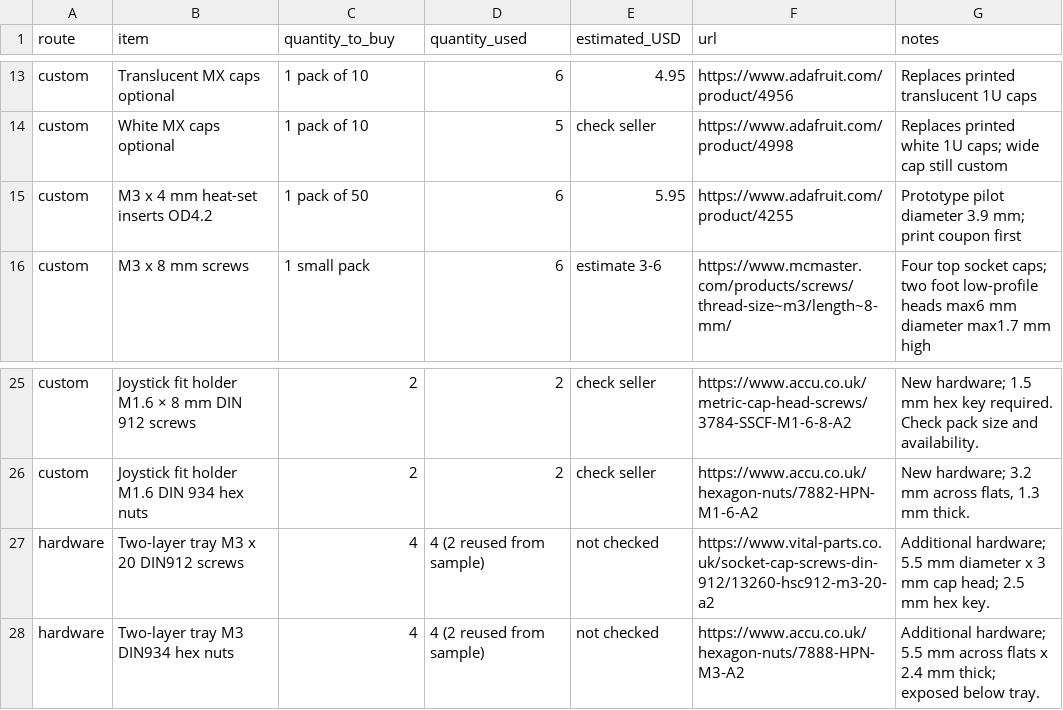
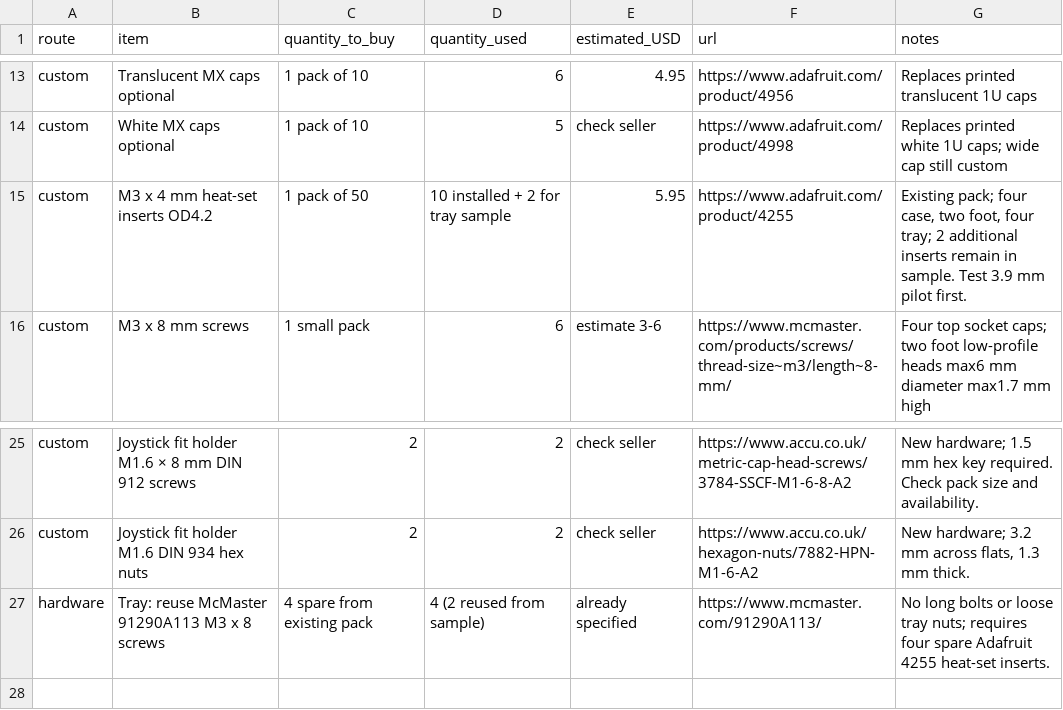
Before and after one commit to colestriler/codex-micro-diy-guide, a CSV file: public/downloads/docs/bom.csv, drawn as a sheet; only a part is shown, gaps mark what is left out.

Commit message:
Reuse existing M3 screws and heat-set inserts for baffle tray

```diff
--- a/public/downloads/docs/bom.csv
+++ b/public/downloads/docs/bom.csv
@@ -14,3 +14,3 @@ custom,Translucent MX caps optional,1 pack of 10,6,4.95,https://www.adafruit.com
 custom,White MX caps optional,1 pack of 10,5,check seller,https://www.adafruit.com/product/4998,Replaces printed white 1U caps; wide cap still custom
-custom,M3 x 4 mm heat-set inserts OD4.2,1 pack of 50,6,5.95,https://www.adafruit.com/product/4255,Prototype pilot diameter 3.9 mm; print coupon first
+custom,M3 x 4 mm heat-set inserts OD4.2,1 pack of 50,10 installed + 2 for tray sample,5.95,https://www.adafruit.com/product/4255,"Existing pack; four case, two foot, four tray; 2 additional inserts remain in sample. Test 3.9 mm pilot first."
 custom,M3 x 8 mm screws,1 small pack,6,estimate 3-6,https://www.mcmaster.com/products/screws/thread-size~m3/length~8-mm/,Four top socket caps; two foot low-profile heads max6 mm diameter max1.7 mm high
@@ -26,3 +26,2 @@ custom,Joystick fit holder M1.6 × 8 mm DIN 912 screws,2,2,check seller,https://
 custom,Joystick fit holder M1.6 DIN 934 hex nuts,2,2,check seller,https://www.accu.co.uk/hexagon-nuts/7882-HPN-M1-6-A2,"New hardware; 3.2 mm across flats, 1.3 mm thick."
-hardware,Two-layer tray M3 x 20 DIN912 screws,4,4 (2 reused from sample),not checked,https://www.vital-parts.co.uk/socket-cap-screws-din-912/13260-hsc912-m3-20-a2,Additional hardware; 5.5 mm diameter x 3 mm cap head; 2.5 mm hex key.
-hardware,Two-layer tray M3 DIN934 hex nuts,4,4 (2 reused from sample),not checked,https://www.accu.co.uk/hexagon-nuts/7888-HPN-M3-A2,Additional hardware; 5.5 mm across flats x 2.4 mm thick; exposed below tray.
+hardware,Tray: reuse McMaster 91290A113 M3 x 8 screws,4 spare from existing pack,4 (2 reused from sample),already specified,https://www.mcmaster.com/91290A113/,No long bolts or loose tray nuts; requires four spare Adafruit 4255 heat-set inserts.
```
Also changed, not shown: 39 other files.
